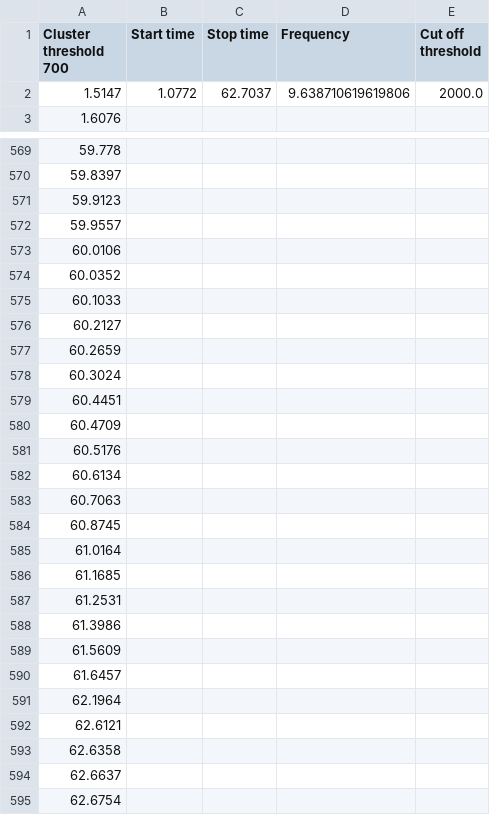
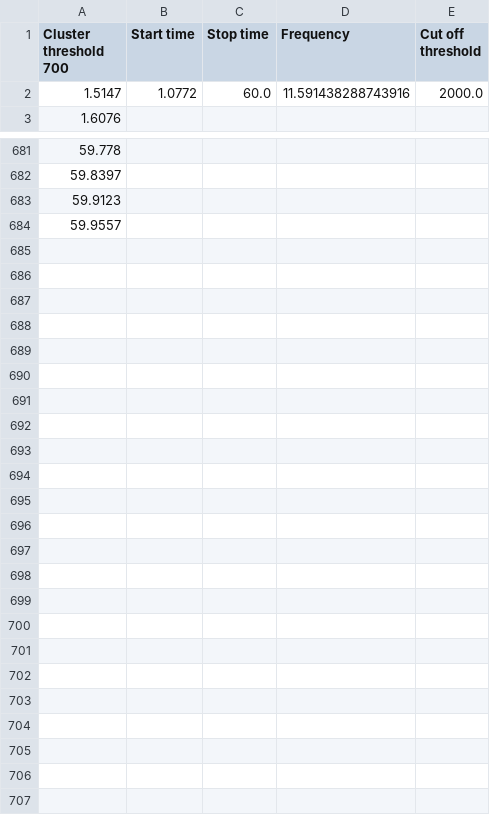
Before and after one commit to LukSullock/SpikeAnalysis, a CSV file: saved/spiketimes_Strijder_channel1_cluster2.csv, drawn as a sheet; only a part is shown, gaps mark what is left out; the diff covers the shown part only.

Commit message:
v2.2
-Live plotting is now toggleable
-Added a button to set the thresholds and time frames
-Spikesorting plot cutoff
-Batch run can now take 1 threshold set
-Amplitude distribution and inter spike interval now has bins varying depending on distribution

```diff
--- a/saved/spiketimes_Strijder_channel1_cluster2.csv
+++ b/saved/spiketimes_Strijder_channel1_cluster2.csv
@@ -1,3 +1,3 @@
 Cluster threshold 700,Start time,Stop time,Frequency,Cut off threshold
-1.5147,1.0772,62.7037,9.638710619619806,2000.0
+1.5147,1.0772,60.0,11.591438288743916,2000.0
 1.6076,,,,
@@ -572,24 +684 @@ Cluster threshold 700,Start time,Stop time,Frequency,Cut off threshold
 59.9557,,,,
-60.0106,,,,
-60.0352,,,,
-60.1033,,,,
-60.2127,,,,
-60.2659,,,,
-60.3024,,,,
-60.4451,,,,
-60.4709,,,,
-60.5176,,,,
-60.6134,,,,
-60.7063,,,,
-60.8745,,,,
-61.0164,,,,
-61.1685,,,,
-61.2531,,,,
-61.3986,,,,
-61.5609,,,,
-61.6457,,,,
-62.1964,,,,
-62.6121,,,,
-62.6358,,,,
-62.6637,,,,
-62.6754,,,,
```
Also changed, not shown: 112 added rows elsewhere in this file, saved/spiketimes_Strijder_channel1_cluster1.csv, saved/spiketimes_Strijder_channel2_cluster2.csv, 7 other files.
